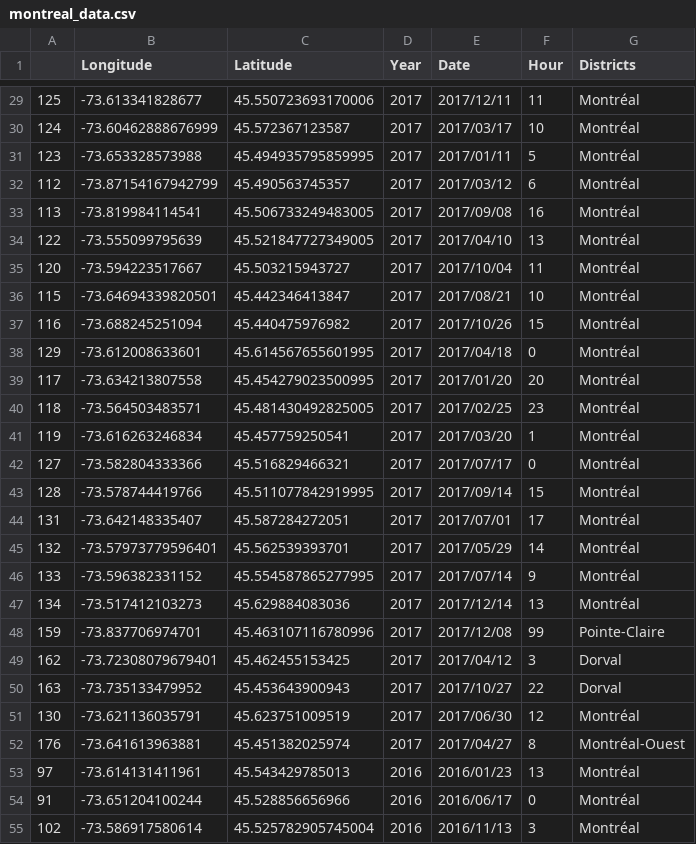
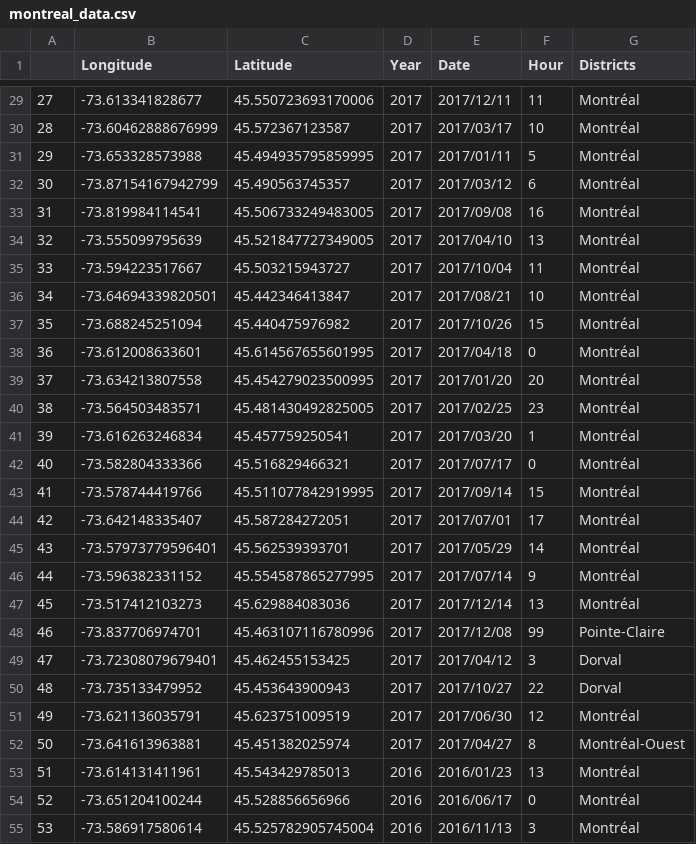
Before and after one commit to nupurgupta5292/SES-vs-Fatal-Road-Collisions, a CSV file: Montreal/Output/montreal_data.csv, drawn as a sheet; only a part is shown, gaps mark what is left out; the diff covers the shown part only.

```diff
--- a/Montreal/Output/montreal_data.csv
+++ b/Montreal/Output/montreal_data.csv
@@ -29,27 +29,27 @@
-125,-73.613341828677,45.550723693170006,2017,2017/12/11,11,Montréal
-124,-73.60462888676999,45.572367123587,2017,2017/03/17,10,Montréal
-123,-73.653328573988,45.494935795859995,2017,2017/01/11,5,Montréal
-112,-73.87154167942799,45.490563745357,2017,2017/03/12,6,Montréal
-113,-73.819984114541,45.506733249483005,2017,2017/09/08,16,Montréal
-122,-73.555099795639,45.521847727349005,2017,2017/04/10,13,Montréal
-120,-73.594223517667,45.503215943727,2017,2017/10/04,11,Montréal
-115,-73.64694339820501,45.442346413847,2017,2017/08/21,10,Montréal
-116,-73.688245251094,45.440475976982,2017,2017/10/26,15,Montréal
-129,-73.612008633601,45.614567655601995,2017,2017/04/18,0,Montréal
-117,-73.634213807558,45.454279023500995,2017,2017/01/20,20,Montréal
-118,-73.564503483571,45.481430492825005,2017,2017/02/25,23,Montréal
-119,-73.616263246834,45.457759250541,2017,2017/03/20,1,Montréal
-127,-73.582804333366,45.516829466321,2017,2017/07/17,0,Montréal
-128,-73.578744419766,45.511077842919995,2017,2017/09/14,15,Montréal
-131,-73.642148335407,45.587284272051,2017,2017/07/01,17,Montréal
-132,-73.57973779596401,45.562539393701,2017,2017/05/29,14,Montréal
-133,-73.596382331152,45.554587865277995,2017,2017/07/14,9,Montréal
-134,-73.517412103273,45.629884083036,2017,2017/12/14,13,Montréal
-159,-73.837706974701,45.463107116780996,2017,2017/12/08,99,Pointe-Claire
-162,-73.72308079679401,45.462455153425,2017,2017/04/12,3,Dorval
-163,-73.735133479952,45.453643900943,2017,2017/10/27,22,Dorval
-130,-73.621136035791,45.623751009519,2017,2017/06/30,12,Montréal
-176,-73.641613963881,45.451382025974,2017,2017/04/27,8,Montréal-Ouest
-97,-73.614131411961,45.543429785013,2016,2016/01/23,13,Montréal
-91,-73.651204100244,45.528856656966,2016,2016/06/17,0,Montréal
-102,-73.586917580614,45.525782905745004,2016,2016/11/13,3,Montréal
+27,-73.613341828677,45.550723693170006,2017,2017/12/11,11,Montréal
+28,-73.60462888676999,45.572367123587,2017,2017/03/17,10,Montréal
+29,-73.653328573988,45.494935795859995,2017,2017/01/11,5,Montréal
+30,-73.87154167942799,45.490563745357,2017,2017/03/12,6,Montréal
+31,-73.819984114541,45.506733249483005,2017,2017/09/08,16,Montréal
+32,-73.555099795639,45.521847727349005,2017,2017/04/10,13,Montréal
+33,-73.594223517667,45.503215943727,2017,2017/10/04,11,Montréal
+34,-73.64694339820501,45.442346413847,2017,2017/08/21,10,Montréal
+35,-73.688245251094,45.440475976982,2017,2017/10/26,15,Montréal
+36,-73.612008633601,45.614567655601995,2017,2017/04/18,0,Montréal
+37,-73.634213807558,45.454279023500995,2017,2017/01/20,20,Montréal
+38,-73.564503483571,45.481430492825005,2017,2017/02/25,23,Montréal
+39,-73.616263246834,45.457759250541,2017,2017/03/20,1,Montréal
+40,-73.582804333366,45.516829466321,2017,2017/07/17,0,Montréal
+41,-73.578744419766,45.511077842919995,2017,2017/09/14,15,Montréal
+42,-73.642148335407,45.587284272051,2017,2017/07/01,17,Montréal
+43,-73.57973779596401,45.562539393701,2017,2017/05/29,14,Montréal
+44,-73.596382331152,45.554587865277995,2017,2017/07/14,9,Montréal
+45,-73.517412103273,45.629884083036,2017,2017/12/14,13,Montréal
+46,-73.837706974701,45.463107116780996,2017,2017/12/08,99,Pointe-Claire
+47,-73.72308079679401,45.462455153425,2017,2017/04/12,3,Dorval
+48,-73.735133479952,45.453643900943,2017,2017/10/27,22,Dorval
+49,-73.621136035791,45.623751009519,2017,2017/06/30,12,Montréal
+50,-73.641613963881,45.451382025974,2017,2017/04/27,8,Montréal-Ouest
+51,-73.614131411961,45.543429785013,2016,2016/01/23,13,Montréal
+52,-73.651204100244,45.528856656966,2016,2016/06/17,0,Montréal
+53,-73.586917580614,45.525782905745004,2016,2016/11/13,3,Montréal
```
Also changed, not shown: 152 edited cells elsewhere in this file, montreal/Output/final_montreal.csv, montreal/Resources/montreal_incomes.csv, 4 other files.
